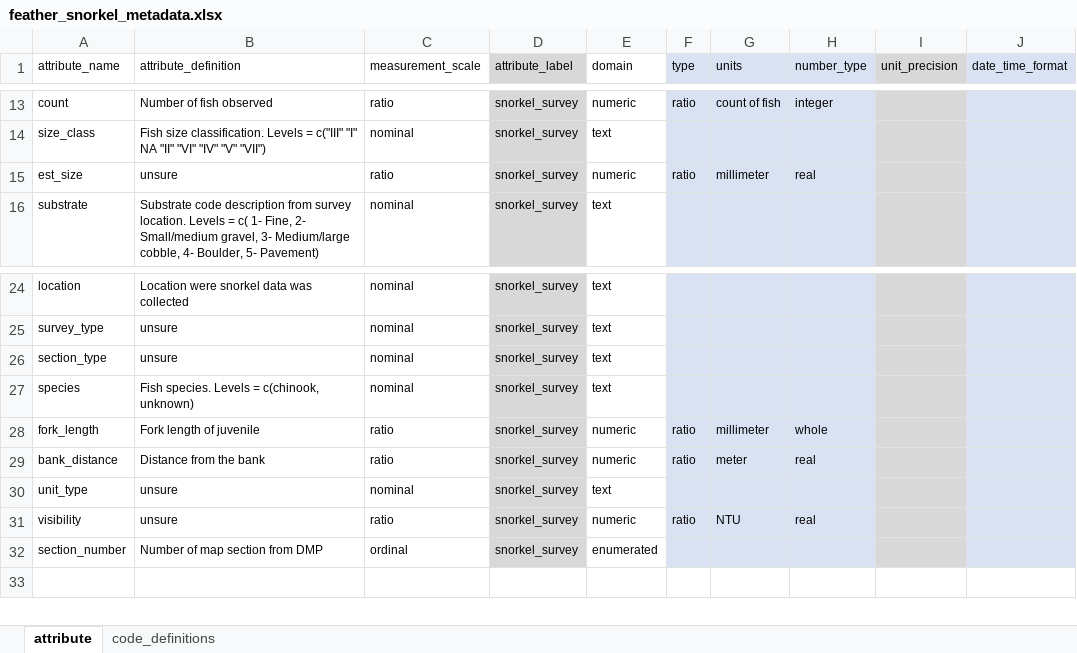
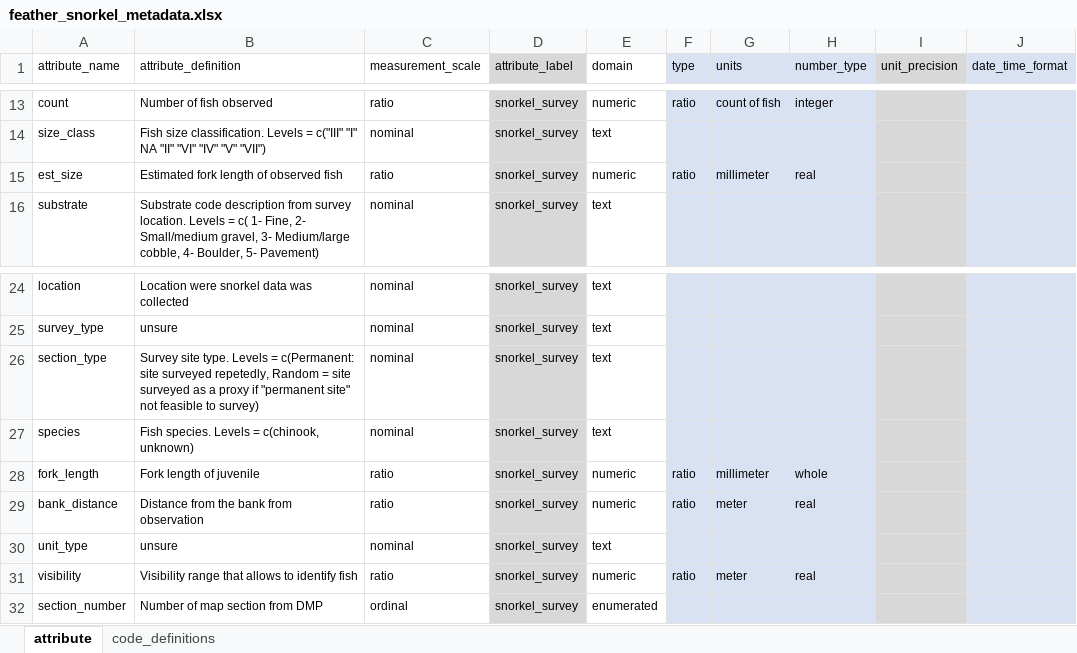
Before and after one commit to FlowWest/edi-feather-snorkel, an Excel workbook: data-raw/metadata/feather_snorkel_metadata.xlsx, sheet attribute, drawn as a sheet; only a part is shown, gaps mark what is left out; values as stored, in another font and other column widths than the file's, no borders; the diff names each change by its address in the sheet, - before the commit and + after, or states it on an @@ line.

Commit message:
modifies field definitions according to team's clarification

```diff
--- a/data-raw/metadata/feather_snorkel_metadata.xlsx (sheet attribute)
+++ b/data-raw/metadata/feather_snorkel_metadata.xlsx (sheet attribute)
-B15 (attribute_definition): unsure
+B15 (attribute_definition): Estimated fork length of observed fish
-B26 (attribute_definition): unsure
+B26 (attribute_definition): Survey site type. Levels = c(Permanent: site surveyed repetedly, Random = site surveyed as a proxy if "permanent site" not feasible to survey)
-B29 (attribute_definition): Distance from the bank
+B29 (attribute_definition): Distance from the bank from observation
-B31 (attribute_definition): unsure
+B31 (attribute_definition): Visibility range that allows to identify fish
-G31 (units): NTU
+G31 (units): meter
```
